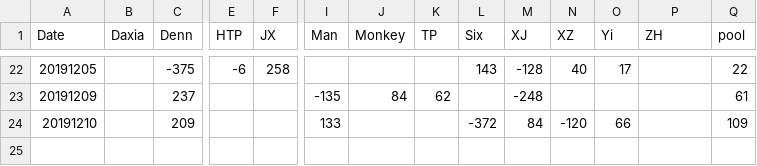
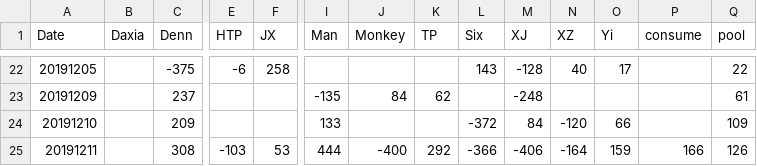
Before and after one commit to brightsunp/suzhou-life, a CSV file: data/data.csv (was data.csv), drawn as a sheet; only a part is shown, gaps mark what is left out; rows hold the shown columns only; the diff names each change by its address in the sheet, - before the commit and + after, or states it on an @@ line.

Commit message:
add consume

```diff
--- a/data.csv
+++ b/data/data.csv
-P1: ZH
+P1: consume
+row 25: 20191211 |  | 308 | -103 | 53 | 444 | -400 | 292 | -366 | -406 | -164 | 159 | 166 | 126
```
Also changed, not shown: 7 other files.
